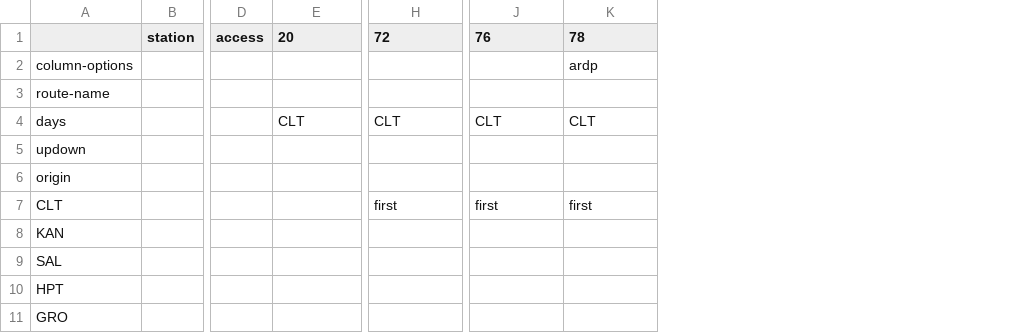
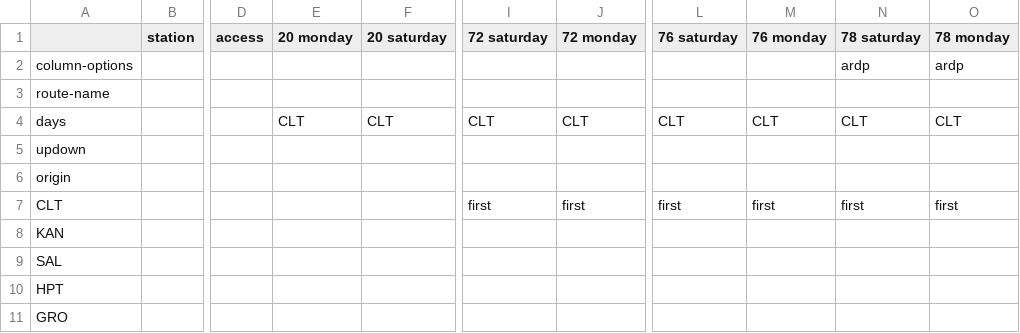
Before and after one commit to juckins/timetable_kit, a CSV file: timetable_kit/specs_amtrak/carolinian-piedmont-nb.csv, drawn as a sheet; only a part is shown, gaps mark what is left out; addresses are those after the commit; the diff names each change by its address in the sheet, - before the commit and + after, or states it on an @@ line.

Commit message:
Timetable refresh.

```diff
--- a/timetable_kit/specs_amtrak/carolinian-piedmont-nb.csv
+++ b/timetable_kit/specs_amtrak/carolinian-piedmont-nb.csv
+column F (20 saturday), row 4: CLT
+column J (72 monday), rows 4-7: CLT |  |  | first
+column M (76 monday), rows 4-7: CLT |  |  | first
+column O (78 monday), rows 2-7: ardp |  | CLT |  |  | first
-E1: 20
+E1: 20 monday
-I1: 72
+I1: 72 saturday
-L1: 76
+L1: 76 saturday
-N1: 78
+N1: 78 saturday
```
Also changed, not shown: timetable_kit/specs_amtrak/acela-sunday-nb.csv, timetable_kit/specs_amtrak/acela-sunday-sb.csv, 29 other files.
